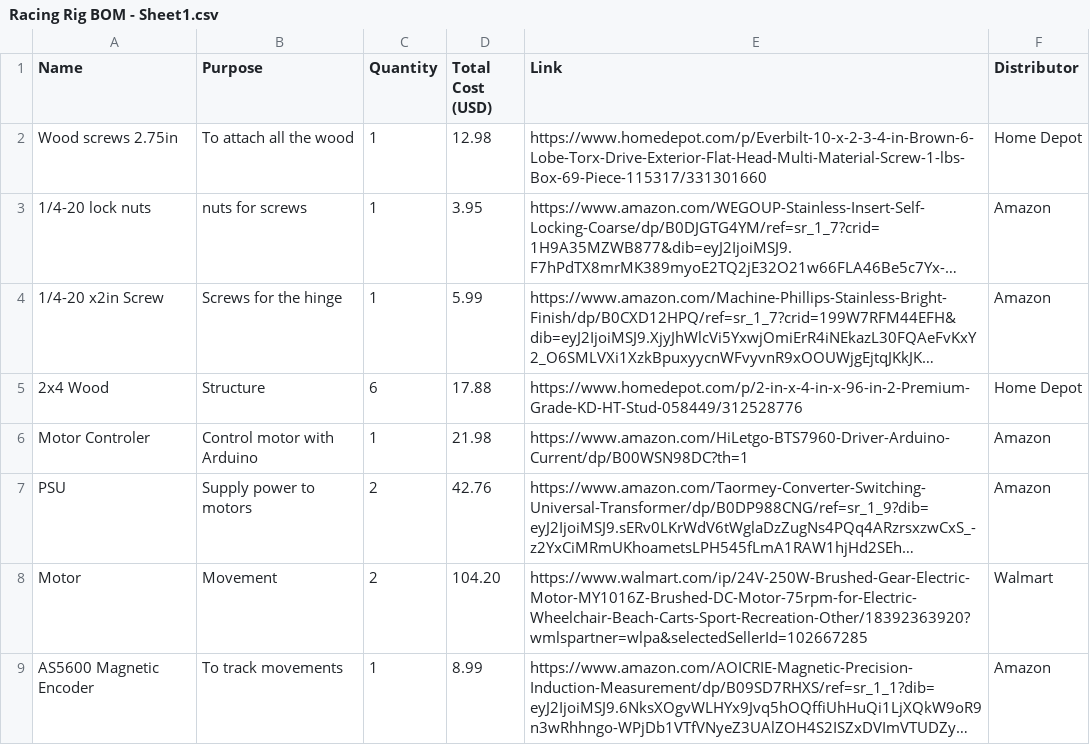
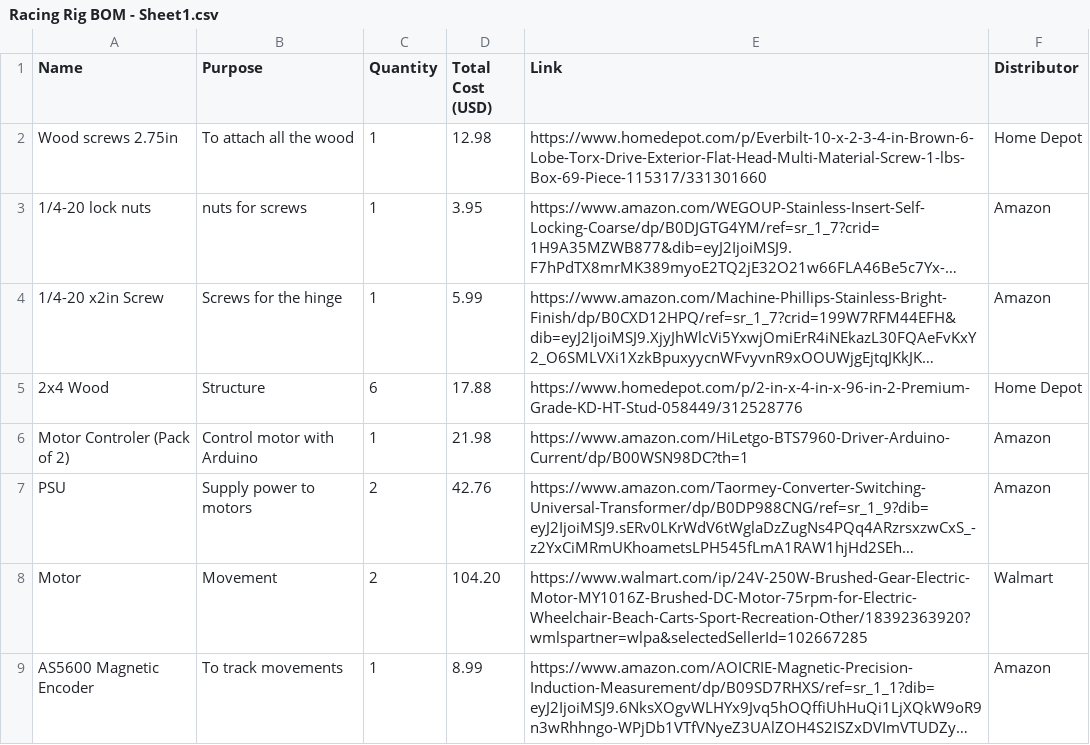
Before and after one commit to APurbiya/DIY-Racing-Rig, a CSV file: Racing Rig BOM - Sheet1.csv, drawn as a sheet; long unchanged cells end in …; the diff names each change by its address in the sheet, - before the commit and + after, or states it on an @@ line.

Commit message:
Update Motor Controller entry in BOM

```diff
--- a/Racing Rig BOM - Sheet1.csv
+++ b/Racing Rig BOM - Sheet1.csv
-A6 (Name): Motor Controler
+A6 (Name): Motor Controler (Pack of 2)
```
